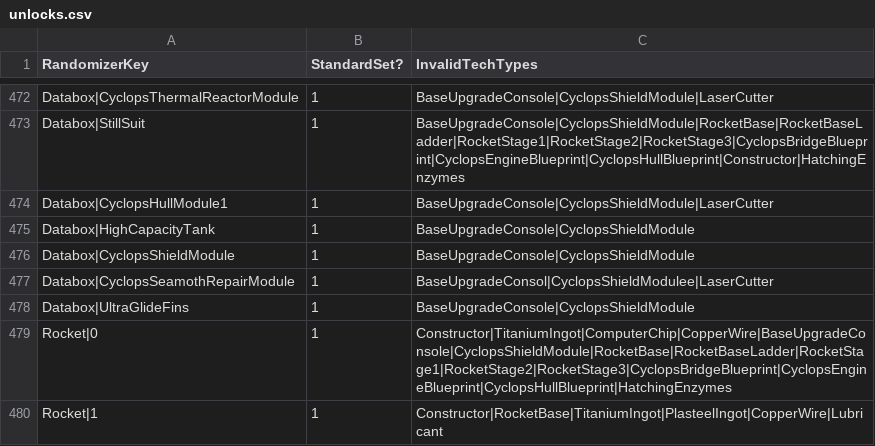
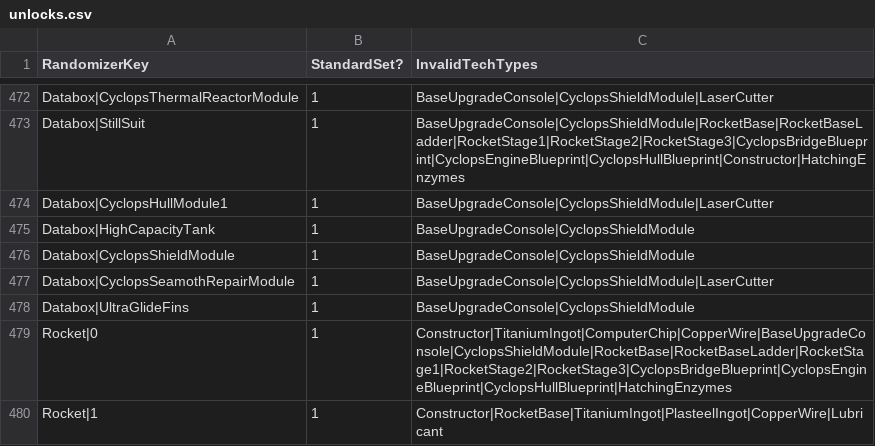
Before and after one commit to allaboutmike/SubnauticaBlueprintRandomizer, a CSV file: unlocks.csv, drawn as a sheet; only a part is shown, gaps mark what is left out.

Commit message:
Fix typo for line 477

```diff
--- a/unlocks.csv
+++ b/unlocks.csv
@@ -476,3 +476,3 @@ Databox|HighCapacityTank,1,BaseUpgradeConsole|CyclopsShieldModule
 Databox|CyclopsShieldModule,1,BaseUpgradeConsole|CyclopsShieldModule
-Databox|CyclopsSeamothRepairModule,1,BaseUpgradeConsol|CyclopsShieldModulee|LaserCutter
+Databox|CyclopsSeamothRepairModule,1,BaseUpgradeConsole|CyclopsShieldModule|LaserCutter
 Databox|UltraGlideFins,1,BaseUpgradeConsole|CyclopsShieldModule
```
